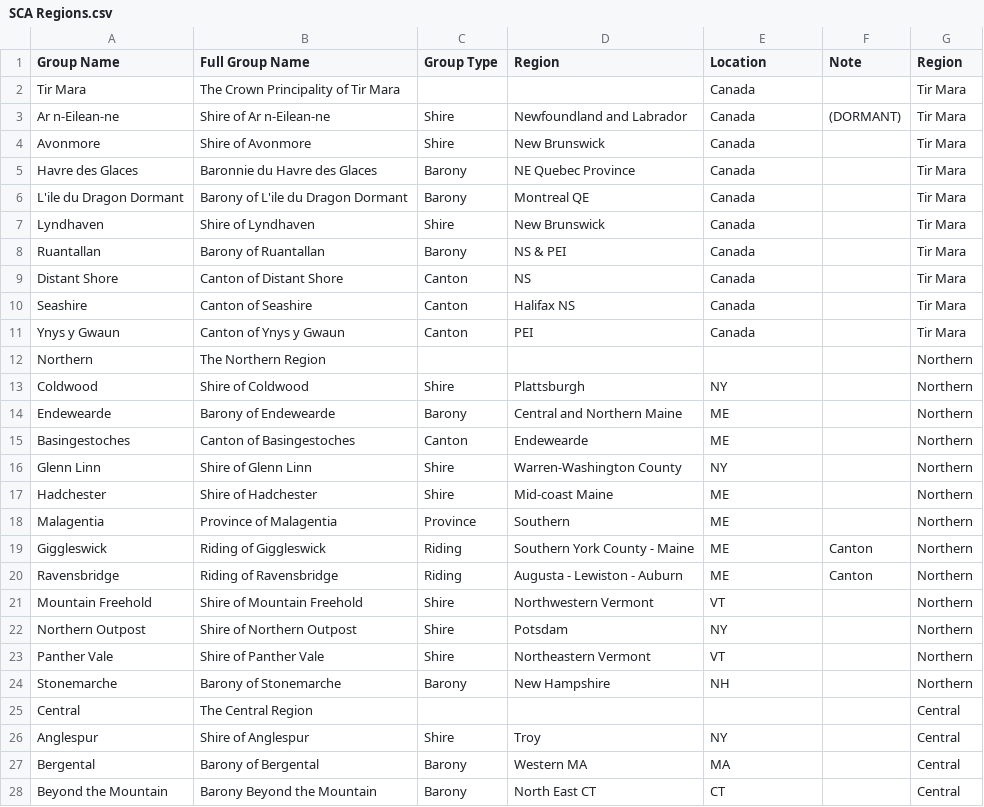
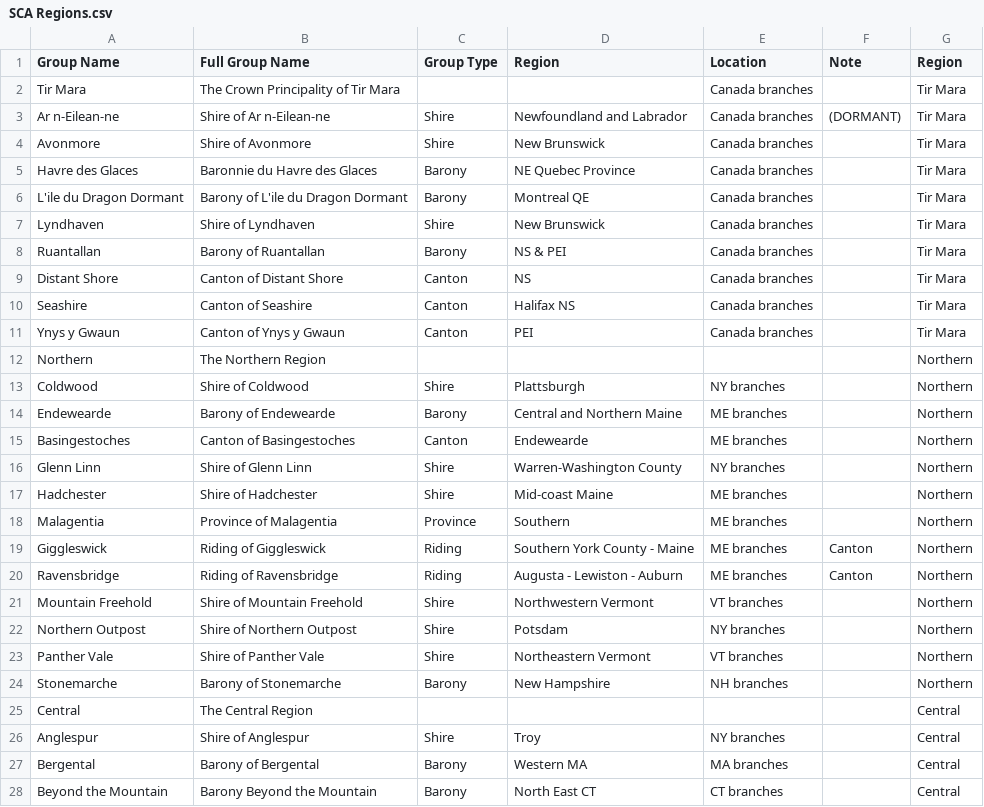
Before and after one commit to peterpsc/DirectoryChangeNotifier, a CSV file: Resources/SCA Regions.csv, drawn as a sheet; only a part is shown; the diff covers the shown part only.

```diff
--- a/Resources/SCA Regions.csv
+++ b/Resources/SCA Regions.csv
@@ -1,28 +1,28 @@
 Group Name,Full Group Name,Group Type,Region,Location,Note,Region
-Tir Mara,The Crown Principality of Tir Mara,,,Canada,,Tir Mara
- Ar n-Eilean-ne ,Shire of Ar n-Eilean-ne ,Shire,Newfoundland and Labrador, Canada,(DORMANT),Tir Mara
- Avonmore,Shire of Avonmore,Shire, New Brunswick, Canada,,Tir Mara
- Havre des Glaces,Baronnie du Havre des Glaces,Barony, NE Quebec Province, Canada,,Tir Mara
- L'ile du Dragon Dormant, Barony of L'ile du Dragon Dormant,Barony, Montreal QE , Canada,,Tir Mara
- Lyndhaven ,Shire of Lyndhaven ,Shire, New Brunswick , Canada,,Tir Mara
- Ruantallan, Barony of Ruantallan,Barony, NS & PEI, Canada,,Tir Mara
- Distant Shore, Canton of Distant Shore,Canton, NS, Canada,,Tir Mara
- Seashire, Canton of Seashire,Canton, Halifax NS, Canada,,Tir Mara
- Ynys y Gwaun , Canton of Ynys y Gwaun ,Canton,PEI, Canada,,Tir Mara
+Tir Mara,The Crown Principality of Tir Mara,,,Canada branches,,Tir Mara
+ Ar n-Eilean-ne ,Shire of Ar n-Eilean-ne ,Shire,Newfoundland and Labrador, Canada branches,(DORMANT),Tir Mara
+ Avonmore,Shire of Avonmore,Shire, New Brunswick, Canada branches,,Tir Mara
+ Havre des Glaces,Baronnie du Havre des Glaces,Barony, NE Quebec Province, Canada branches,,Tir Mara
+ L'ile du Dragon Dormant, Barony of L'ile du Dragon Dormant,Barony, Montreal QE , Canada branches,,Tir Mara
+ Lyndhaven ,Shire of Lyndhaven ,Shire, New Brunswick , Canada branches,,Tir Mara
+ Ruantallan, Barony of Ruantallan,Barony, NS & PEI, Canada branches,,Tir Mara
+ Distant Shore, Canton of Distant Shore,Canton, NS, Canada branches,,Tir Mara
+ Seashire, Canton of Seashire,Canton, Halifax NS, Canada branches,,Tir Mara
+ Ynys y Gwaun , Canton of Ynys y Gwaun ,Canton,PEI, Canada branches,,Tir Mara
 Northern,The Northern Region,,,,,Northern
- Coldwood , Shire of Coldwood ,Shire, Plattsburgh, NY,,Northern
- Endewearde, Barony of Endewearde,Barony, Central and Northern Maine ,ME,,Northern
- Basingestoches , Canton of Basingestoches ,Canton, Endewearde ,ME,,Northern
- Glenn Linn, Shire of Glenn Linn,Shire, Warren-Washington County, NY,,Northern
- Hadchester, Shire of Hadchester,Shire, Mid-coast Maine ,ME,,Northern
- Malagentia, Province of Malagentia,Province, Southern, ME,,Northern
- Giggleswick, Riding of Giggleswick,Riding, Southern York County - Maine, ME, Canton,Northern
- Ravensbridge, Riding of Ravensbridge,Riding, Augusta - Lewiston - Auburn, ME, Canton,Northern
- Mountain Freehold,Shire of Mountain Freehold,Shire, Northwestern Vermont, VT,,Northern
- Northern Outpost, Shire of Northern Outpost,Shire, Potsdam, NY,,Northern
- Panther Vale, Shire of Panther Vale,Shire,Northeastern Vermont, VT,,Northern
- Stonemarche,Barony of Stonemarche,Barony, New Hampshire , NH,,Northern
+ Coldwood , Shire of Coldwood ,Shire, Plattsburgh, NY branches,,Northern
+ Endewearde, Barony of Endewearde,Barony, Central and Northern Maine ,ME branches,,Northern
+ Basingestoches , Canton of Basingestoches ,Canton, Endewearde ,ME branches,,Northern
+ Glenn Linn, Shire of Glenn Linn,Shire, Warren-Washington County, NY branches,,Northern
+ Hadchester, Shire of Hadchester,Shire, Mid-coast Maine ,ME branches,,Northern
+ Malagentia, Province of Malagentia,Province, Southern, ME branches,,Northern
+ Giggleswick, Riding of Giggleswick,Riding, Southern York County - Maine, ME branches, Canton,Northern
+ Ravensbridge, Riding of Ravensbridge,Riding, Augusta - Lewiston - Auburn, ME branches, Canton,Northern
+ Mountain Freehold,Shire of Mountain Freehold,Shire, Northwestern Vermont, VT branches,,Northern
+ Northern Outpost, Shire of Northern Outpost,Shire, Potsdam, NY branches,,Northern
+ Panther Vale, Shire of Panther Vale,Shire,Northeastern Vermont, VT branches,,Northern
+ Stonemarche,Barony of Stonemarche,Barony, New Hampshire , NH branches,,Northern
 Central,The Central Region,,,,,Central
- Anglespur, Shire of Anglespur,Shire, Troy, NY,,Central
- Bergental, Barony of Bergental,Barony, Western MA,MA,,Central
- Beyond the Mountain, Barony Beyond the Mountain,Barony, North East CT, CT,,Central
+ Anglespur, Shire of Anglespur,Shire, Troy, NY branches,,Central
+ Bergental, Barony of Bergental,Barony, Western MA,MA branches,,Central
+ Beyond the Mountain, Barony Beyond the Mountain,Barony, North East CT, CT branches,,Central
```
Also changed, not shown: 34 edited cells elsewhere in this file, 2 other files.
